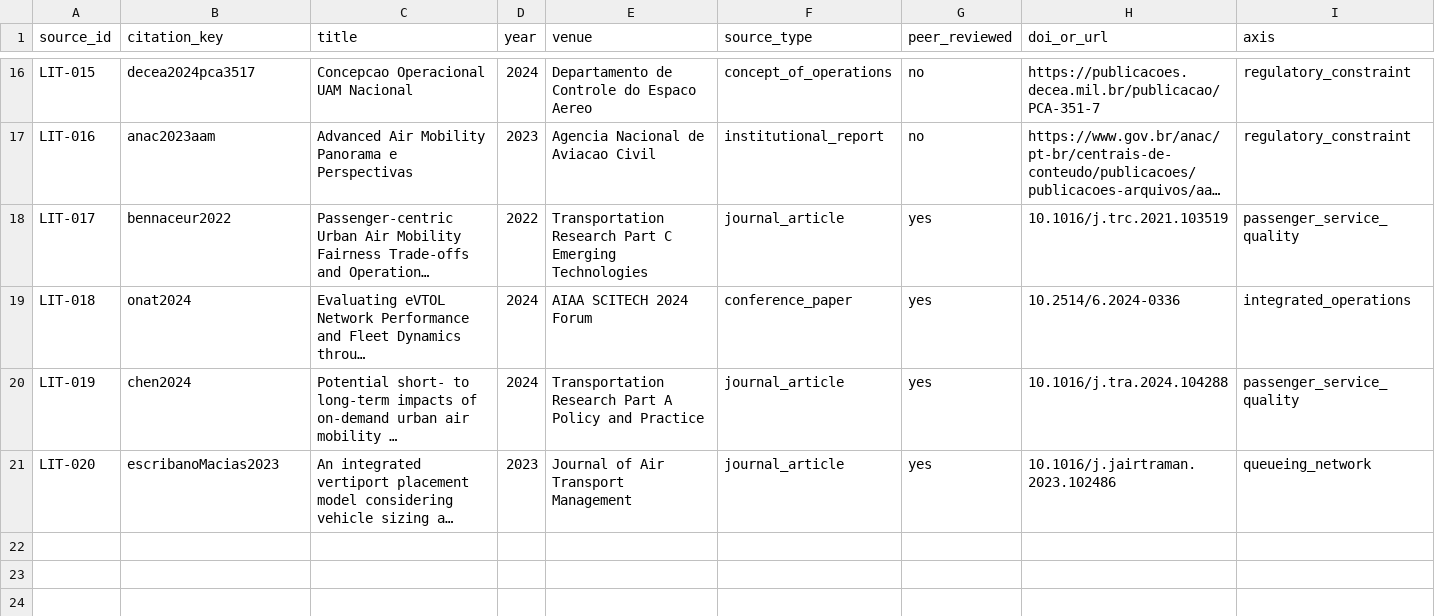
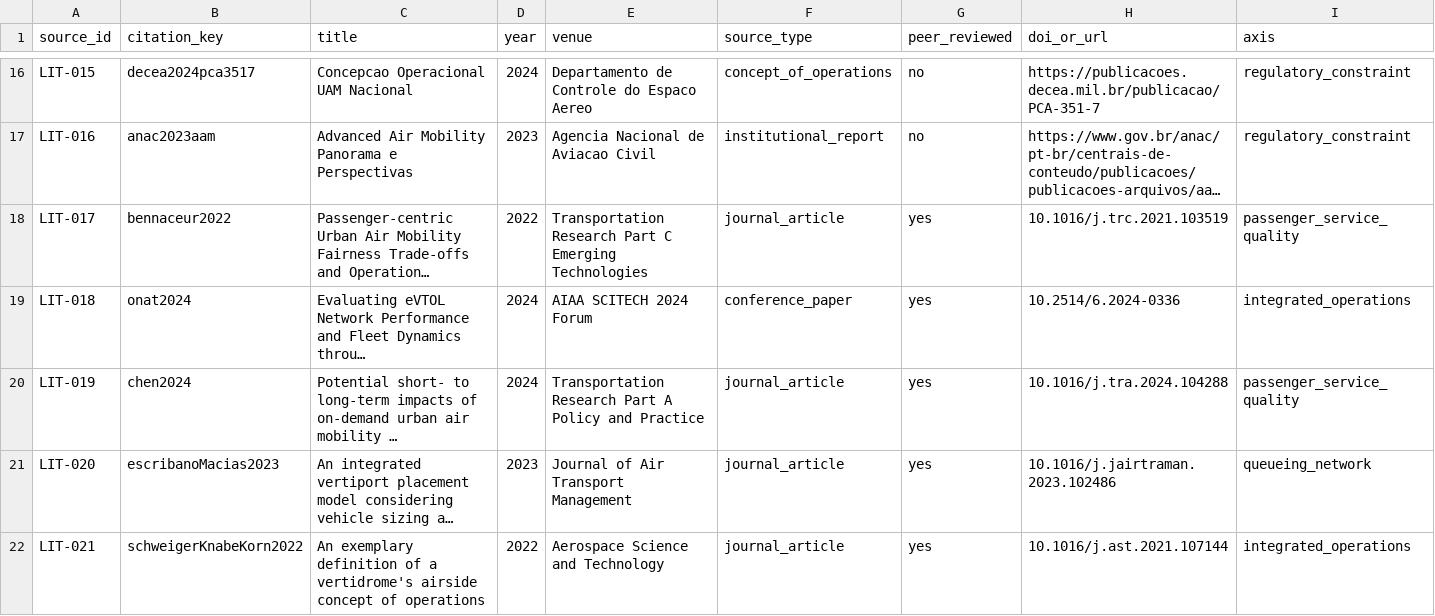
Before and after one commit to LuizTozi/IH-214, a CSV file: data/literature_matrix.csv, drawn as a sheet; only a part is shown, gaps mark what is left out; long unchanged cells end in …; rows hold the shown columns only; the diff names each change by its address in the sheet, - before the commit and + after, or states it on an @@ line.

Commit message:
Add vertidrome operations glossary and source

```diff
--- a/data/literature_matrix.csv
+++ b/data/literature_matrix.csv
+row 22: LIT-021 | schweigerKnabeKorn2022 | An exemplary definition of a vertidrome's airside concept of operations | 2022 | Aerospace Science and Technology | journal_article | yes | 10.1016/j.ast.2021.107144 | integrated_operations
```
Also changed, not shown: 3 other files.
